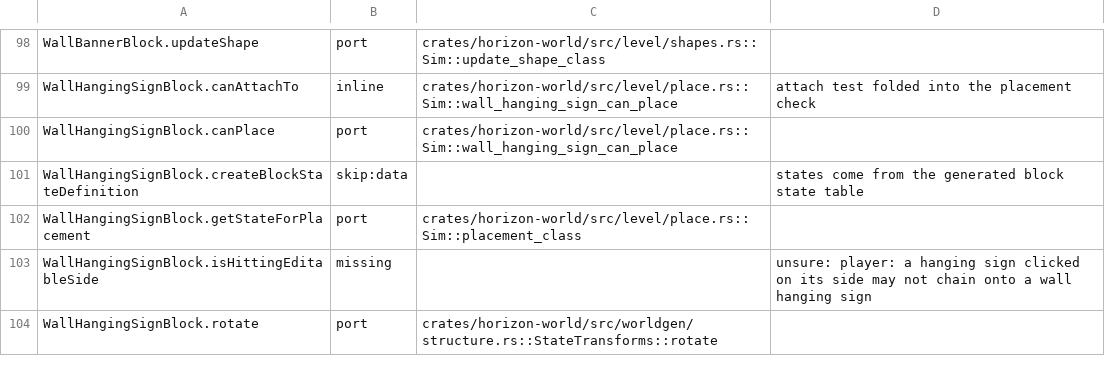
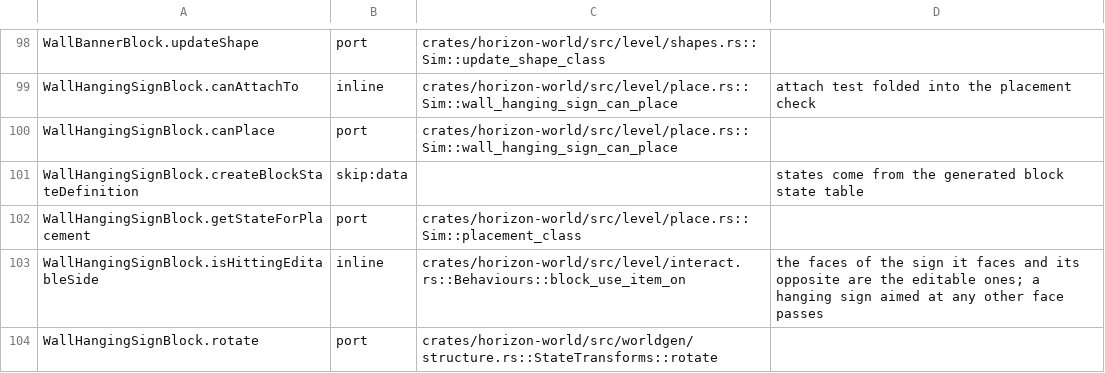
Before and after one commit to bunchy7s/horizon-offline, a TSV file: tools/port_map/classes-04.tsv, drawn as a sheet; only a part is shown, gaps mark what is left out; the diff covers the shown part only.

Commit message:
port_map: classes-04's stem, hanging sign and container rows are ported
Four `missing` rows with "unsure" notes have answers in the tree:

- `StemBlock.getCloneItemStack`: `block_items::clone_item` returns the seed
  for a pumpkin or melon stem, attached or not, and has a test for it.
- `WallHangingSignBlock.isHittingEditableSide` and
  `...shouldTryToChainAnotherHangingSign`: `block_use_item_on` passes a
  hanging sign used on a face other than the sign's own and its opposite,
  which is the editable-side test and the chaining that follows from it.
- `RandomizableContainerBlockEntity.canOpen` is the negative of
  `Game::container_locked_for`: a spectator opens any container, otherwise
  the lock decides.

The four game-test rows become skip:debug, as the client2 maps already have
the game-test renderer and the highlight packet: a test block, its instance
block and their block entities are developer tooling, Horizon keeps their
NBT and runs no test runner.

```diff
--- a/tools/port_map/classes-04.tsv
+++ b/tools/port_map/classes-04.tsv
@@ -102,3 +102,3 @@ WallHangingSignBlock.createBlockStateDefinition	skip:data		states come from the
 WallHangingSignBlock.getStateForPlacement	port	crates/horizon-world/src/level/place.rs::Sim::placement_class	
-WallHangingSignBlock.isHittingEditableSide	missing		unsure: player: a hanging sign clicked on its side may not chain onto a wall hanging sign
+WallHangingSignBlock.isHittingEditableSide	inline	crates/horizon-world/src/level/interact.rs::Behaviours::block_use_item_on	the faces of the sign it faces and its opposite are the editable ones; a hanging sign aimed at any other face passes
 WallHangingSignBlock.rotate	port	crates/horizon-world/src/worldgen/structure.rs::StateTransforms::rotate	
```
Also changed, not shown: 17 edited cells elsewhere in this file.
